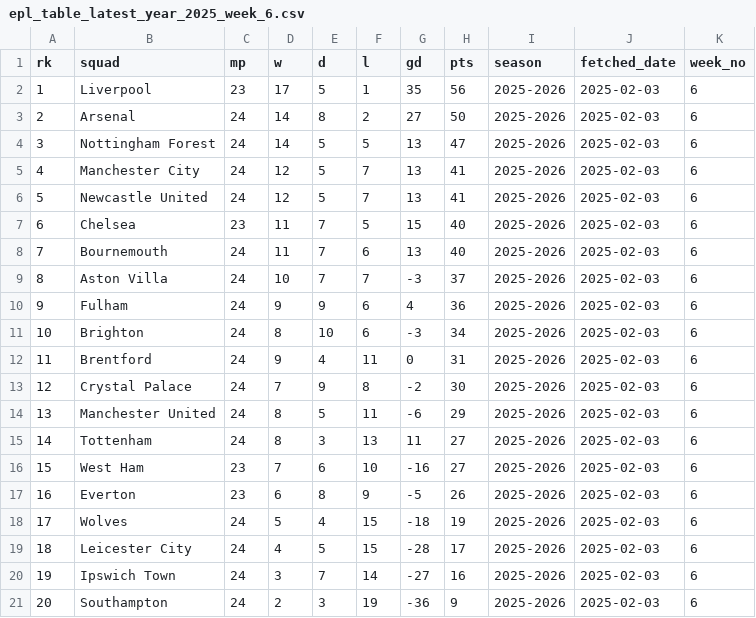
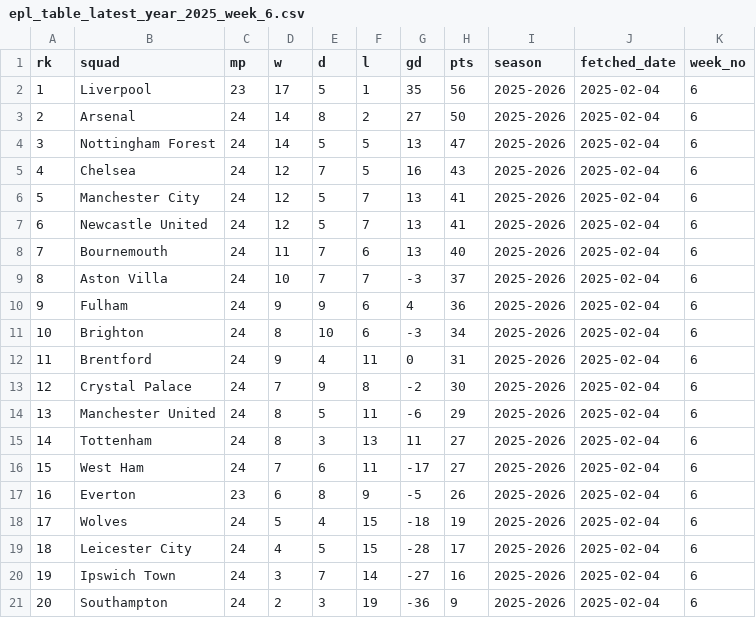
Before and after one commit to stiles/english-football-leagues, a CSV file: data/table/season_snapshots/epl_table_latest_year_2025_week_6.csv, drawn as a sheet.

```diff
--- a/data/table/season_snapshots/epl_table_latest_year_2025_week_6.csv
+++ b/data/table/season_snapshots/epl_table_latest_year_2025_week_6.csv
@@ -1,21 +1,21 @@
 rk,squad,mp,w,d,l,gd,pts,season,fetched_date,week_no
-1,Liverpool,23,17,5,1,35,56,2025-2026,2025-02-03,6
-2,Arsenal,24,14,8,2,27,50,2025-2026,2025-02-03,6
-3,Nottingham Forest,24,14,5,5,13,47,2025-2026,2025-02-03,6
-4,Manchester City,24,12,5,7,13,41,2025-2026,2025-02-03,6
-5,Newcastle United,24,12,5,7,13,41,2025-2026,2025-02-03,6
-6,Chelsea,23,11,7,5,15,40,2025-2026,2025-02-03,6
-7,Bournemouth,24,11,7,6,13,40,2025-2026,2025-02-03,6
-8,Aston Villa,24,10,7,7,-3,37,2025-2026,2025-02-03,6
-9,Fulham,24,9,9,6,4,36,2025-2026,2025-02-03,6
-10,Brighton,24,8,10,6,-3,34,2025-2026,2025-02-03,6
-11,Brentford,24,9,4,11,0,31,2025-2026,2025-02-03,6
-12,Crystal Palace,24,7,9,8,-2,30,2025-2026,2025-02-03,6
-13,Manchester United,24,8,5,11,-6,29,2025-2026,2025-02-03,6
-14,Tottenham,24,8,3,13,11,27,2025-2026,2025-02-03,6
-15,West Ham,23,7,6,10,-16,27,2025-2026,2025-02-03,6
-16,Everton,23,6,8,9,-5,26,2025-2026,2025-02-03,6
-17,Wolves,24,5,4,15,-18,19,2025-2026,2025-02-03,6
-18,Leicester City,24,4,5,15,-28,17,2025-2026,2025-02-03,6
-19,Ipswich Town,24,3,7,14,-27,16,2025-2026,2025-02-03,6
-20,Southampton,24,2,3,19,-36,9,2025-2026,2025-02-03,6
+1,Liverpool,23,17,5,1,35,56,2025-2026,2025-02-04,6
+2,Arsenal,24,14,8,2,27,50,2025-2026,2025-02-04,6
+3,Nottingham Forest,24,14,5,5,13,47,2025-2026,2025-02-04,6
+4,Chelsea,24,12,7,5,16,43,2025-2026,2025-02-04,6
+5,Manchester City,24,12,5,7,13,41,2025-2026,2025-02-04,6
+6,Newcastle United,24,12,5,7,13,41,2025-2026,2025-02-04,6
+7,Bournemouth,24,11,7,6,13,40,2025-2026,2025-02-04,6
+8,Aston Villa,24,10,7,7,-3,37,2025-2026,2025-02-04,6
+9,Fulham,24,9,9,6,4,36,2025-2026,2025-02-04,6
+10,Brighton,24,8,10,6,-3,34,2025-2026,2025-02-04,6
+11,Brentford,24,9,4,11,0,31,2025-2026,2025-02-04,6
+12,Crystal Palace,24,7,9,8,-2,30,2025-2026,2025-02-04,6
+13,Manchester United,24,8,5,11,-6,29,2025-2026,2025-02-04,6
+14,Tottenham,24,8,3,13,11,27,2025-2026,2025-02-04,6
+15,West Ham,24,7,6,11,-17,27,2025-2026,2025-02-04,6
+16,Everton,23,6,8,9,-5,26,2025-2026,2025-02-04,6
+17,Wolves,24,5,4,15,-18,19,2025-2026,2025-02-04,6
+18,Leicester City,24,4,5,15,-28,17,2025-2026,2025-02-04,6
+19,Ipswich Town,24,3,7,14,-27,16,2025-2026,2025-02-04,6
+20,Southampton,24,2,3,19,-36,9,2025-2026,2025-02-04,6
```
Also changed, not shown: 2 other files.
